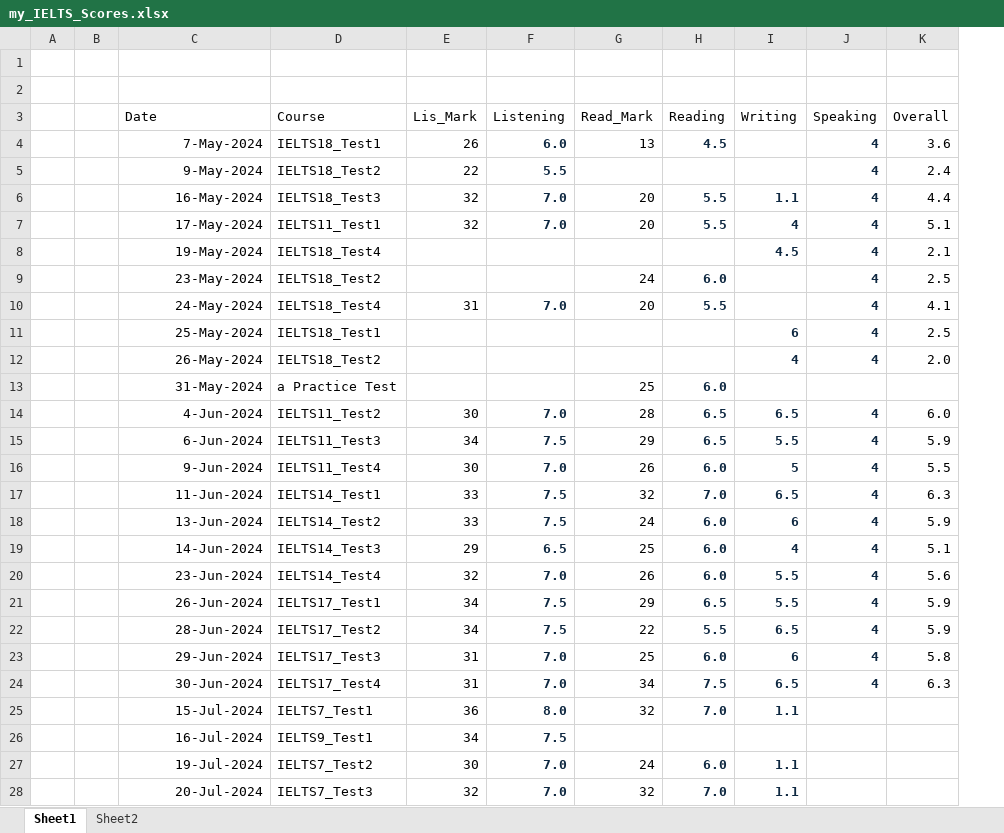
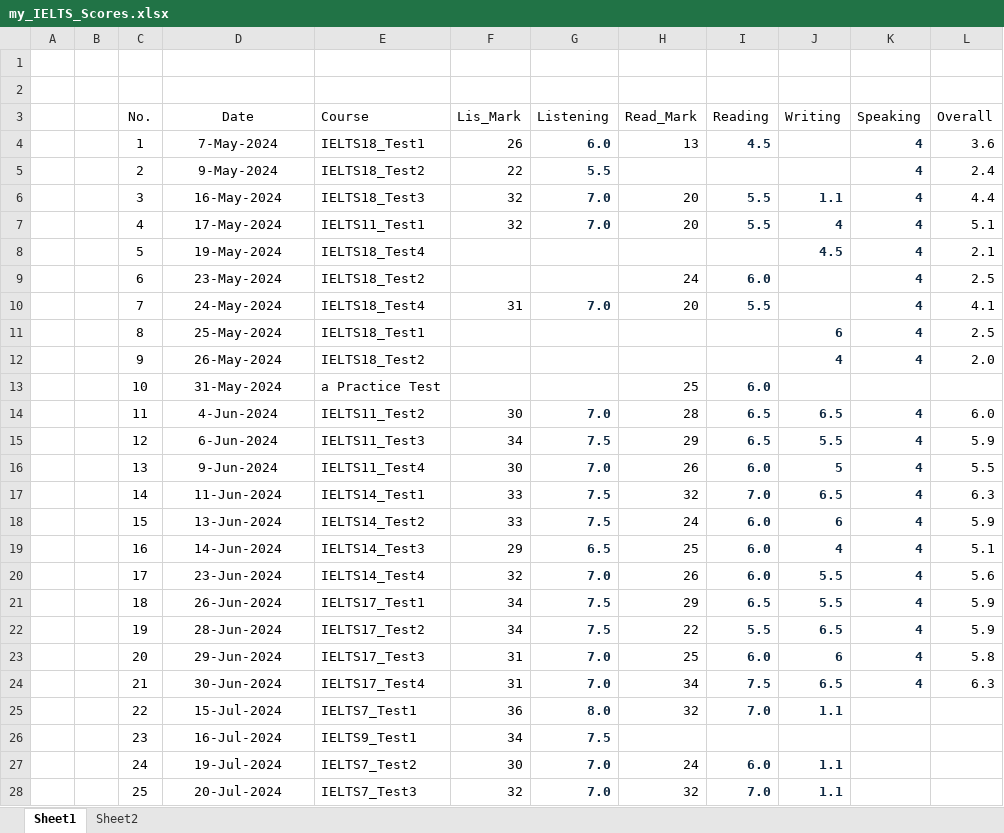
Before and after one commit to nayzinminlwin/IELTS_Practice_Repo, an Excel workbook: my_IELTS_Scores.xlsx, sheet Sheet1, drawn as a sheet; only a part is shown; values as stored, in another font and other column widths than the file's, no borders; table styles not drawn; addresses are those after the commit; the diff covers the shown part only; the diff names each change by its address in the sheet, - before the commit and + after, or states it on an @@ line.

```diff
--- a/my_IELTS_Scores.xlsx (sheet Sheet1)
+++ b/my_IELTS_Scores.xlsx (sheet Sheet1)
+column C (No.), rows 4-28: 1 | 2 | 3 | 4 | 5 | 6 | 7 | 8 | 9 | 10 | 11 | 12 | 13 | 14 | 15 | 16 | 17 | 18 | 19 | 20 | 21 | 22 | 23 | 24 | 25
-D3 alignment: left
+D3 alignment: center
-D4:D28 alignment: right
+D4:D28 alignment: center
```
Also changed, not shown: 1 added row and cell formats elsewhere in this sheet, formulas that keep their value.
